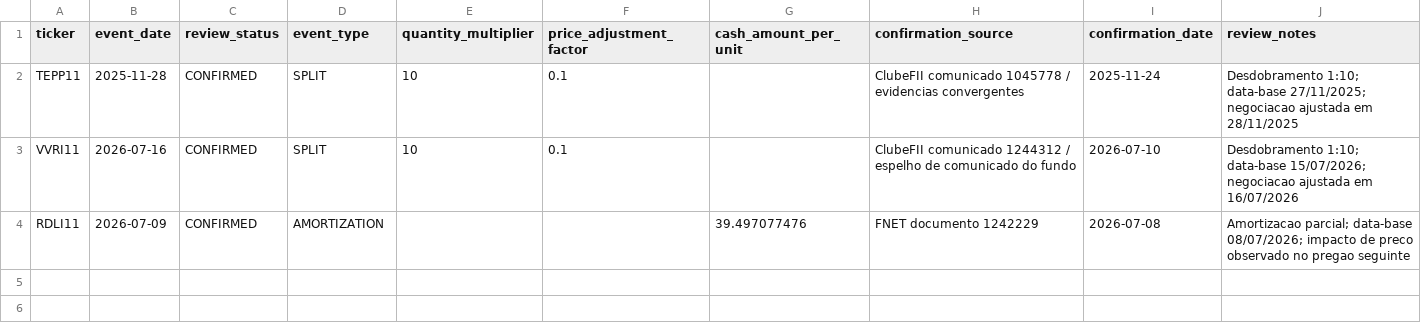
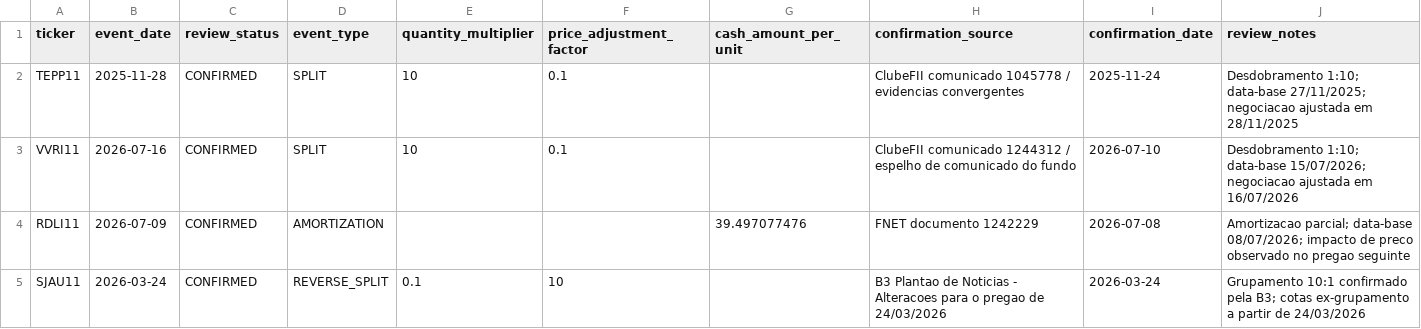
Before and after one commit to ricardopsanches-data-engineer/data-engineering-labs-fii-data-ai-platform, a CSV file: config/corporate_actions/fii_corporate_action_reviews.csv, drawn as a sheet; the diff names each change by its address in the sheet, - before the commit and + after, or states it on an @@ line.

Commit message:
feat: confirm reverse split and add return impact diagnostics

```diff
--- a/config/corporate_actions/fii_corporate_action_reviews.csv
+++ b/config/corporate_actions/fii_corporate_action_reviews.csv
+row 5: SJAU11 | 2026-03-24 | CONFIRMED | REVERSE_SPLIT | 0.1 | 10 |  | B3 Plantao de Noticias - Alteracoes para o pregao de 24/03/2026 | 2026-03-24 | Grupamento 10:1 confirmado pela B3; cotas ex-grupamento a partir de 24/03/2026
```
Also changed, not shown: 1 other file.
